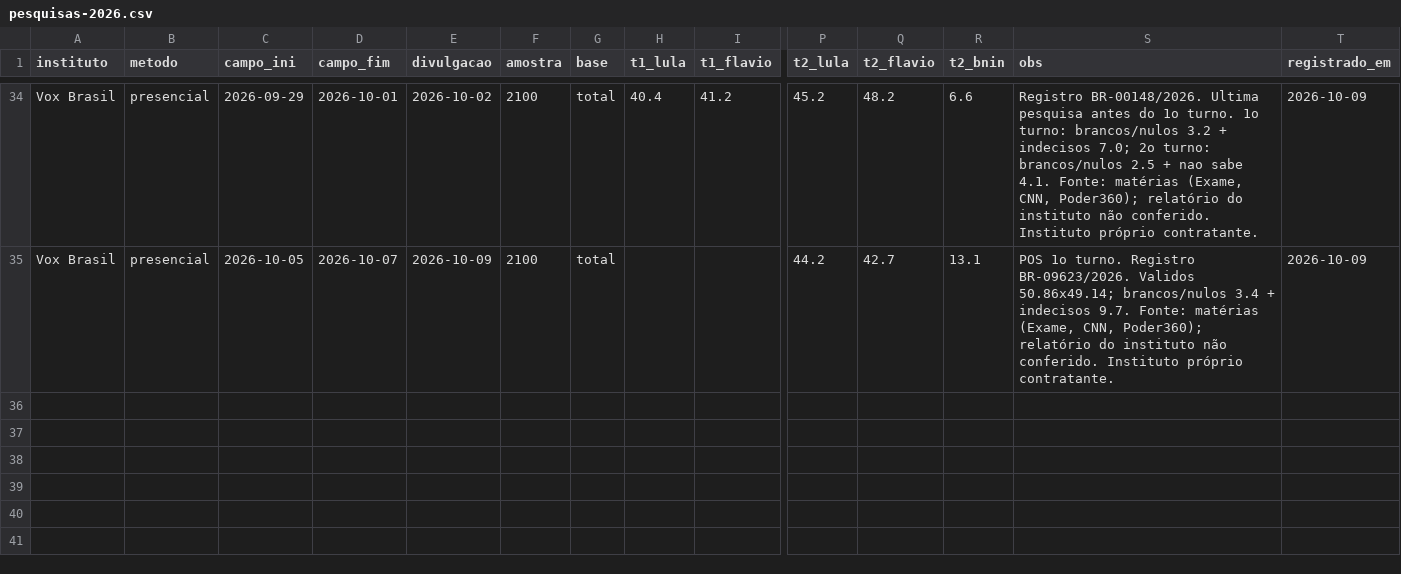
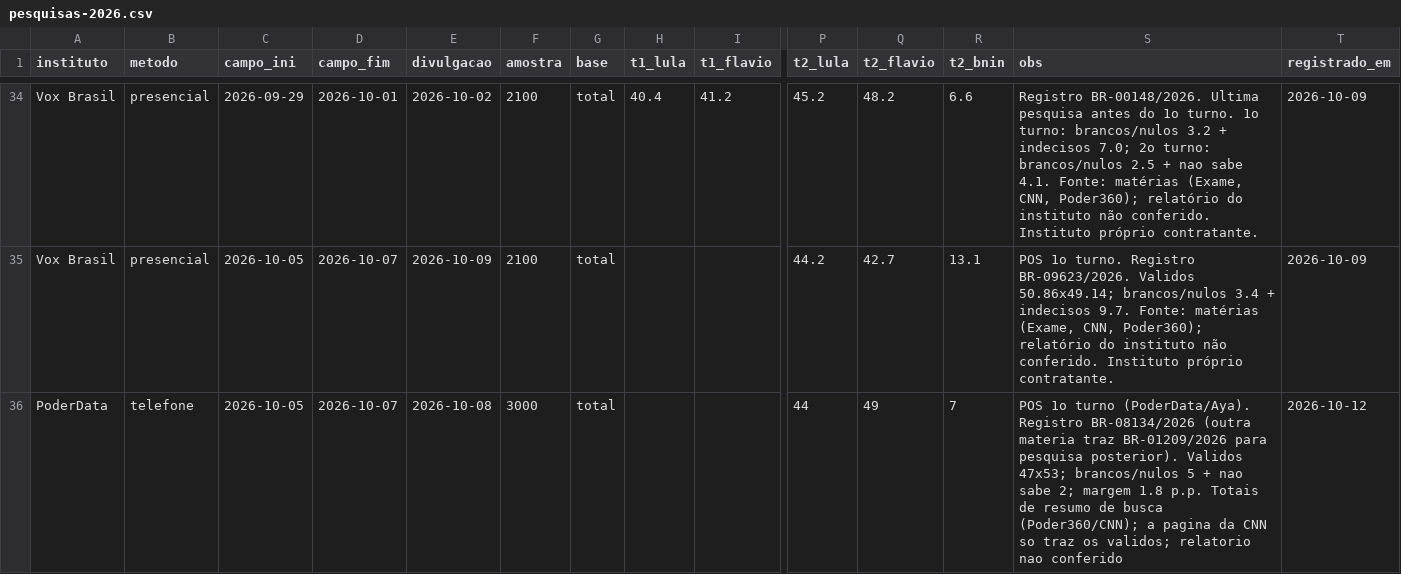
Before and after one commit to mtgr18977/sassamaruEleicoes26, a CSV file: datasets/pesquisas-2026.csv, drawn as a sheet; only a part is shown, gaps mark what is left out; rows hold the shown columns only; the diff names each change by its address in the sheet, - before the commit and + after, or states it on an @@ line.

```diff
--- a/datasets/pesquisas-2026.csv
+++ b/datasets/pesquisas-2026.csv
+row 36: PoderData | telefone | 2026-10-05 | 2026-10-07 | 2026-10-08 | 3000 | total |  |  | 44 | 49 | 7 | POS 1o turno (PoderData/Aya). Registro BR-08134/2026 (outra materia traz BR-01209/2026 para pesquisa posterior). Validos 47x53; brancos/nulos 5 + nao sabe 2; margem 1.8 p.p. Totais de resumo de busca (Poder360/CNN); a pagina da CNN so traz os validos; relatorio nao conferido | 2026-10-12
```
Also changed, not shown: datasets/pesquisas-2turno-pos-1t-2026.csv, modelos/previsao-capitais-turno2.csv, 21 other files.
